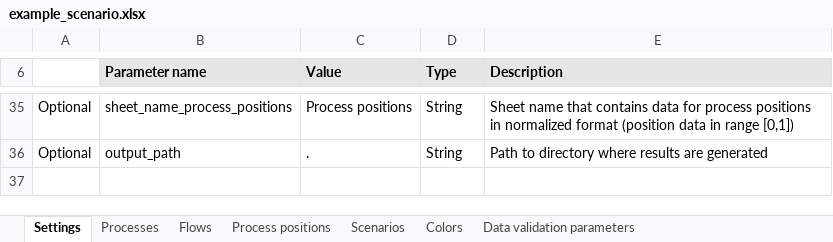
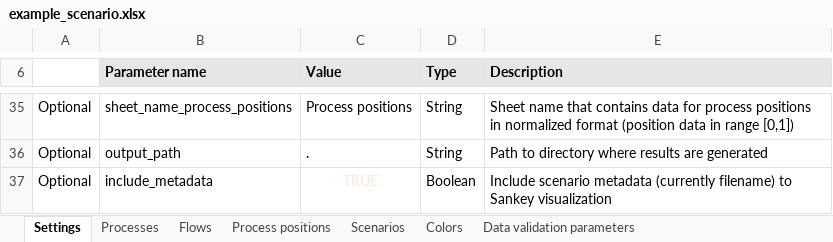
Before and after one commit to EuropeanForestInstitute/aiphoria, an Excel workbook: src/aiphoria/data/example_scenario.xlsx, sheet Settings, drawn as a sheet; only a part is shown, gaps mark what is left out; values as stored, in another font and other column widths than the file's, no borders; conditional formats not drawn; the diff names each change by its address in the sheet, - before the commit and + after, or states it on an @@ line.

Commit message:
- Implemented optionally including scenario metadata to Sankey visualizations (now only the name of the settings file, without path) - This can be changed using the option include_metadata (True/False, default=False)

```diff
--- a/src/aiphoria/data/example_scenario.xlsx (sheet Settings)
+++ b/src/aiphoria/data/example_scenario.xlsx (sheet Settings)
+row 37: Optional | include_metadata | TRUE | Boolean | Include scenario metadata (currently filename) to Sankey visualization
```
Also changed, not shown: 5 other files.
